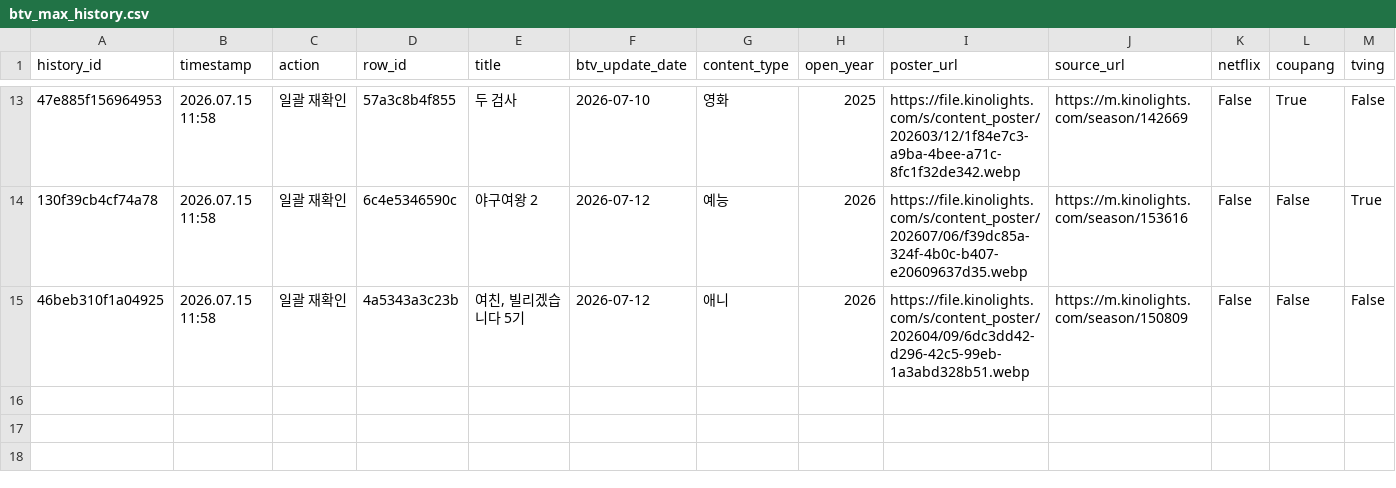
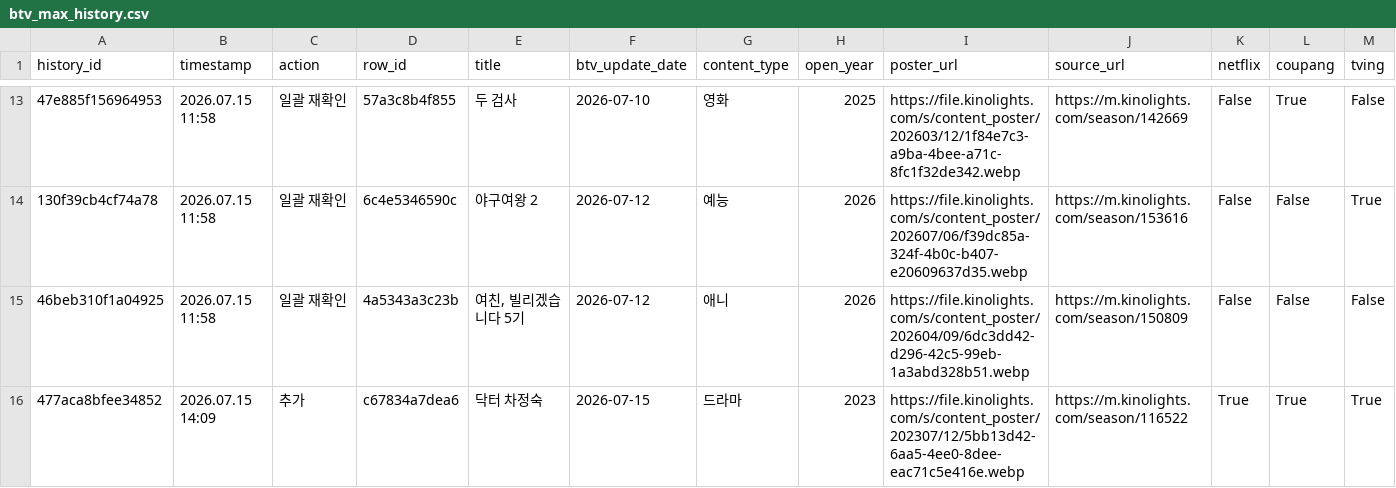
Before and after one commit to cig7624-art/btv-_max_ott_dashboard, a CSV file: btv_max_history.csv, drawn as a sheet; only a part is shown, gaps mark what is left out; rows hold the shown columns only; the diff names each change by its address in the sheet, - before the commit and + after, or states it on an @@ line.

Commit message:
History: Add B tv+ content: 닥터 차정숙

```diff
--- a/btv_max_history.csv
+++ b/btv_max_history.csv
+row 16: 477aca8bfee34852 | 2026.07.15 14:09 | 추가 | c67834a7dea6 | 닥터 차정숙 | 2026-07-15 | 드라마 | 2023 | https://file.kinolights.com/s/content_poster/202307/12/5bb13d42-6aa5-4ee0-8dee-eac71c5e416e.webp | https://m.kinolights.com/season/116522 | True | True | True
```
